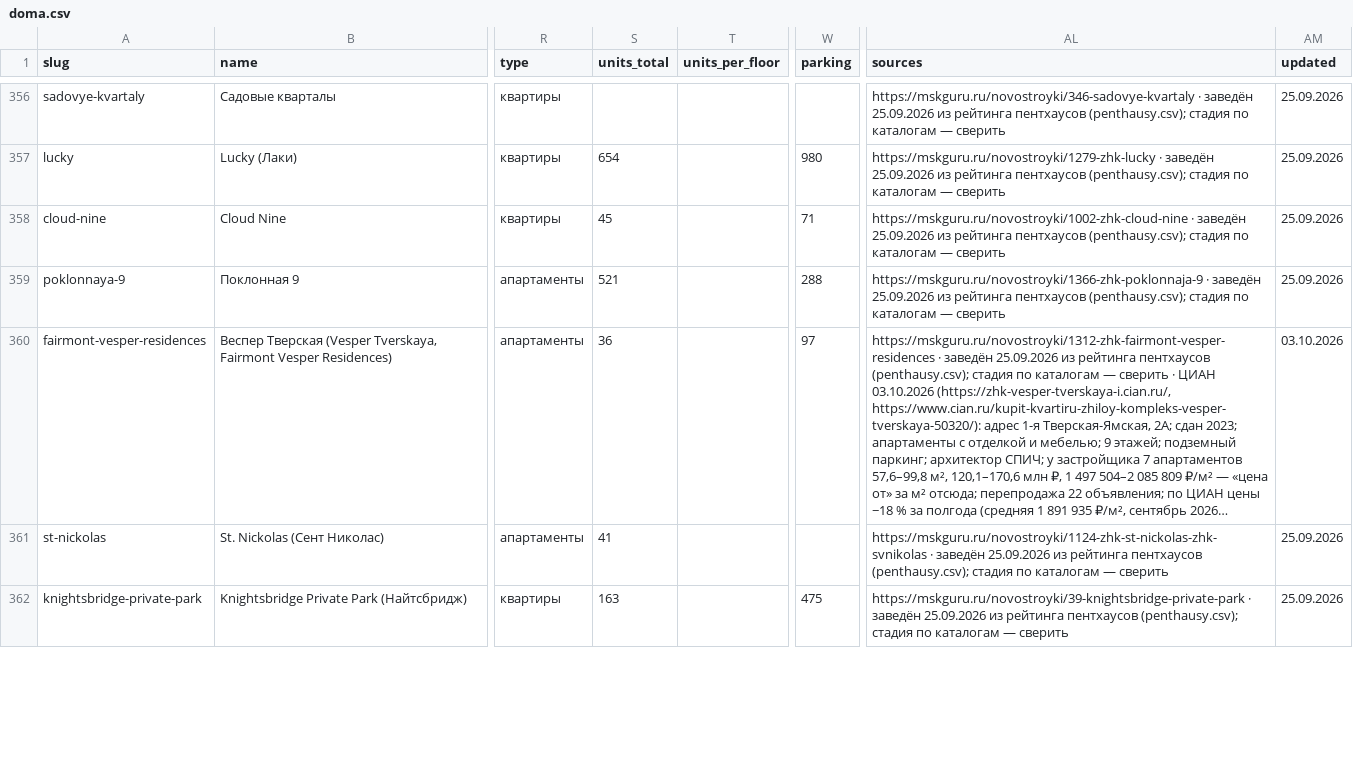
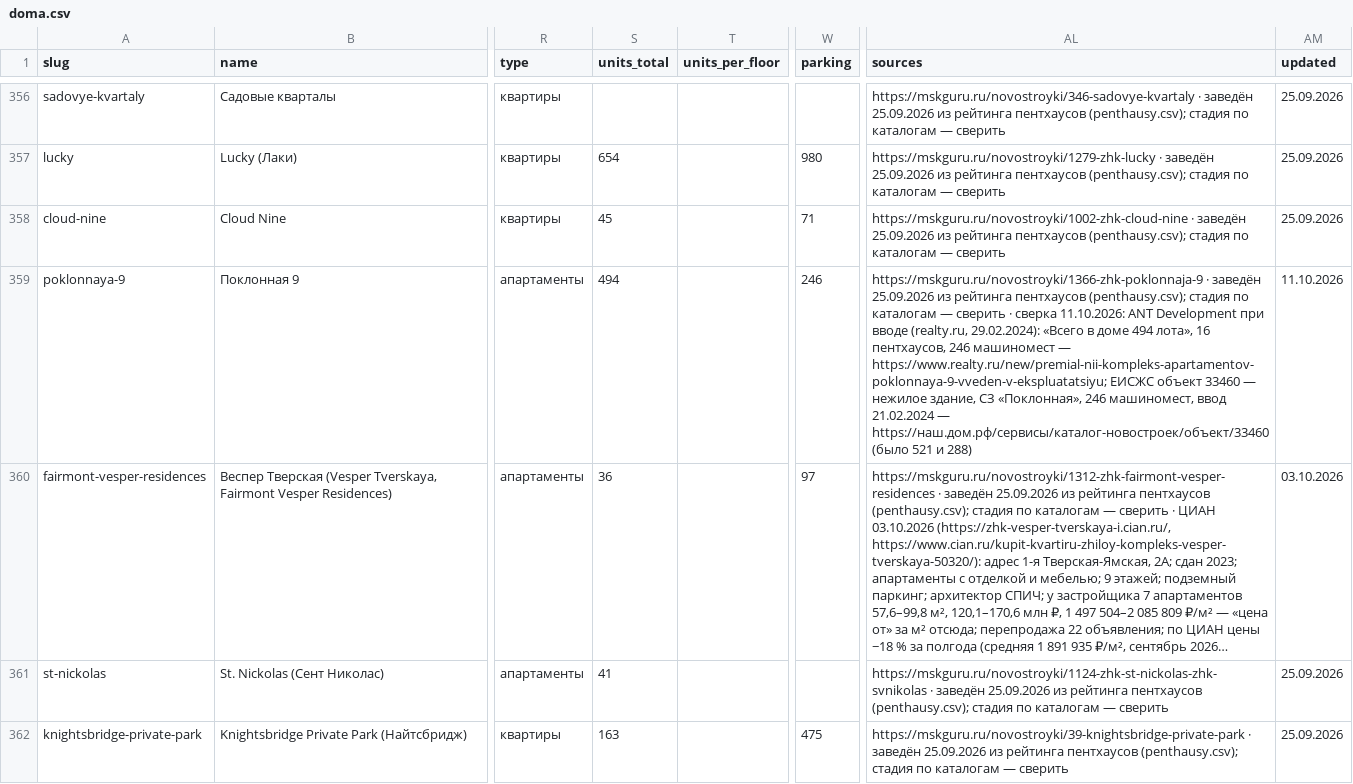
Before and after one commit to slavasupersky-cmyk/nota-estate, a CSV file: data/doma.csv, drawn as a sheet; only a part is shown, gaps mark what is left out; long unchanged cells end in …; the diff covers the shown part only; the diff names each change by its address in the sheet, - before the commit and + after, or states it on an @@ line.

```diff
--- a/data/doma.csv
+++ b/data/doma.csv
-S359 (units_total): 521
+S359 (units_total): 494
-W359 (parking): 288
+W359 (parking): 246
-AL359 (sources): …— сверить
+AL359 (sources): …— сверить · сверка 11.10.2026: ANT Development при вводе (realty.ru, 29.02.2024): «Всего в доме 494 лота», 16 пентхаусов, 246 машиномест — https://www.realty.ru/new/premial-nii-kompleks-apartamentov-poklonnaya-9-vveden-v-ekspluatatsiyu; ЕИСЖС объект 33460 — нежилое здание, СЗ «Поклонная», 246 машиномест, ввод 21.02.2024 — https://наш.дом.рф/сервисы/каталог-новостроек/объект/33460 (было 521 и 288)
-AM359 (updated): 25.09.2026
+AM359 (updated): 11.10.2026
```
Also changed, not shown: 39 edited cells elsewhere in this file, data/proverki.csv, 29 other files.
